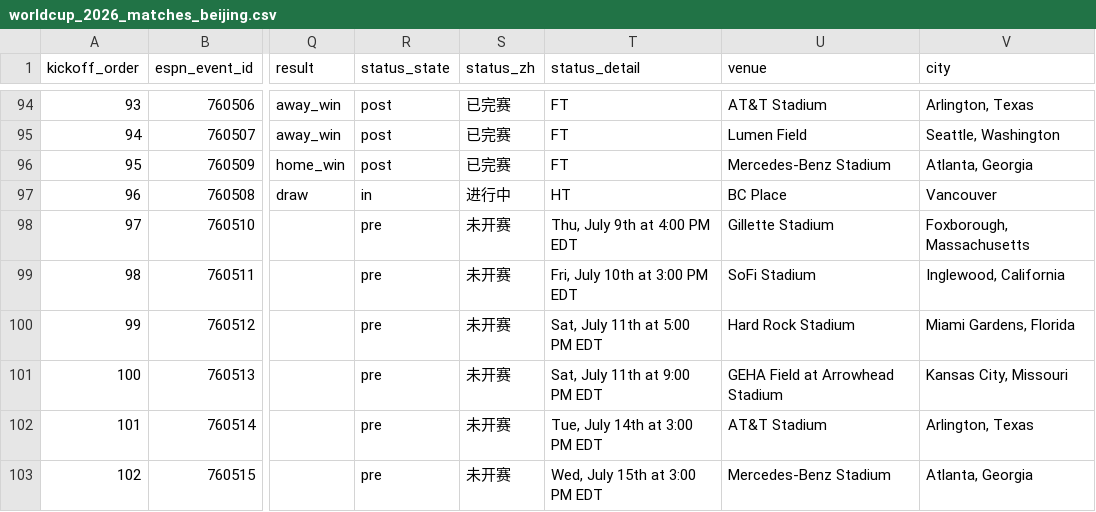
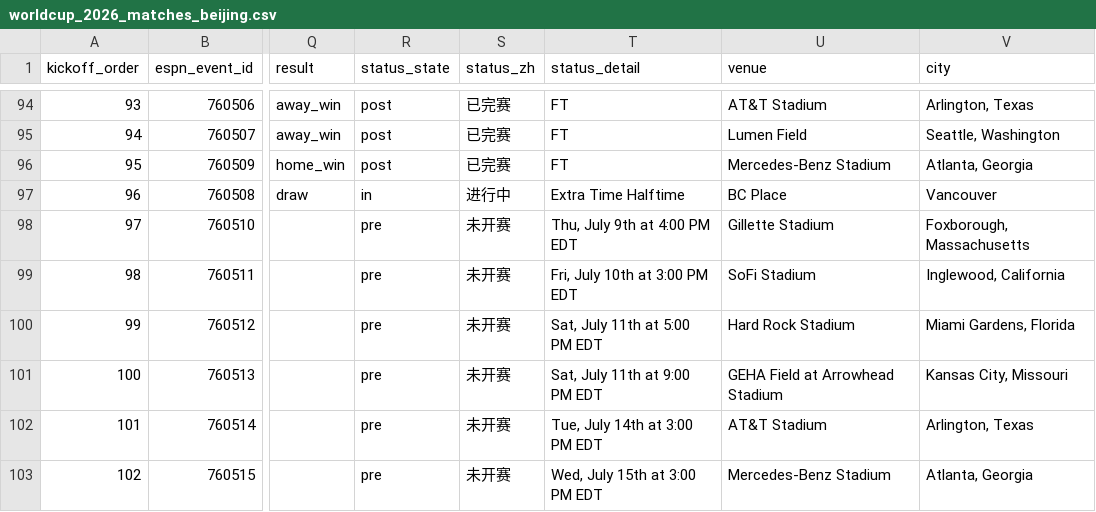
Before and after one commit to quwang86-debug/worldcup-jingcai, a CSV file: data/worldcup_2026_matches_beijing.csv, drawn as a sheet; only a part is shown, gaps mark what is left out; the diff names each change by its address in the sheet, - before the commit and + after, or states it on an @@ line.

```diff
--- a/data/worldcup_2026_matches_beijing.csv
+++ b/data/worldcup_2026_matches_beijing.csv
-T97 (status_detail): HT
+T97 (status_detail): Extra Time Halftime
```
Also changed, not shown: 3 other files.
